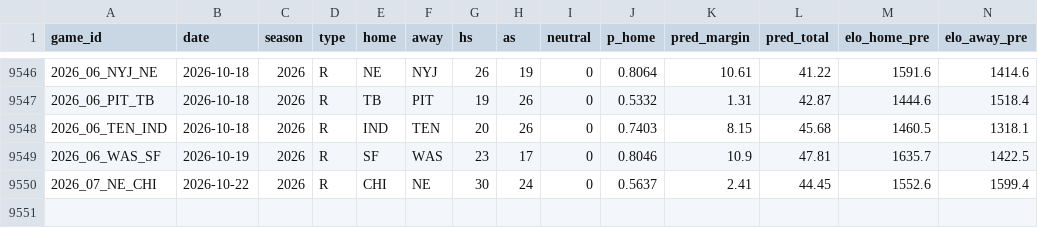
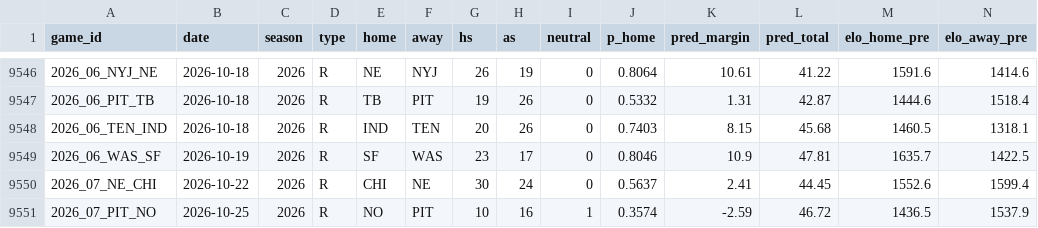
Before and after one commit to ethanbell528-cmd/fda-project-1, a CSV file: data/predictions_nfl.csv, drawn as a sheet; only a part is shown, gaps mark what is left out; rows hold the shown columns only; the diff names each change by its address in the sheet, - before the commit and + after, or states it on an @@ line.

```diff
--- a/data/predictions_nfl.csv
+++ b/data/predictions_nfl.csv
+row 9551: 2026_07_PIT_NO | 2026-10-25 | 2026 | R | NO | PIT | 10 | 16 | 1 | 0.3574 | -2.59 | 46.72 | 1436.5 | 1537.9
```
Also changed, not shown: 17 other files.
